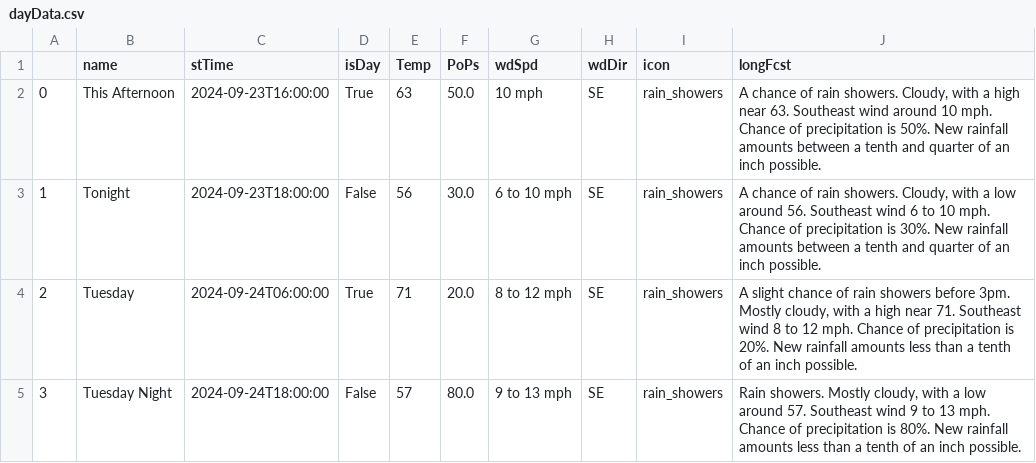
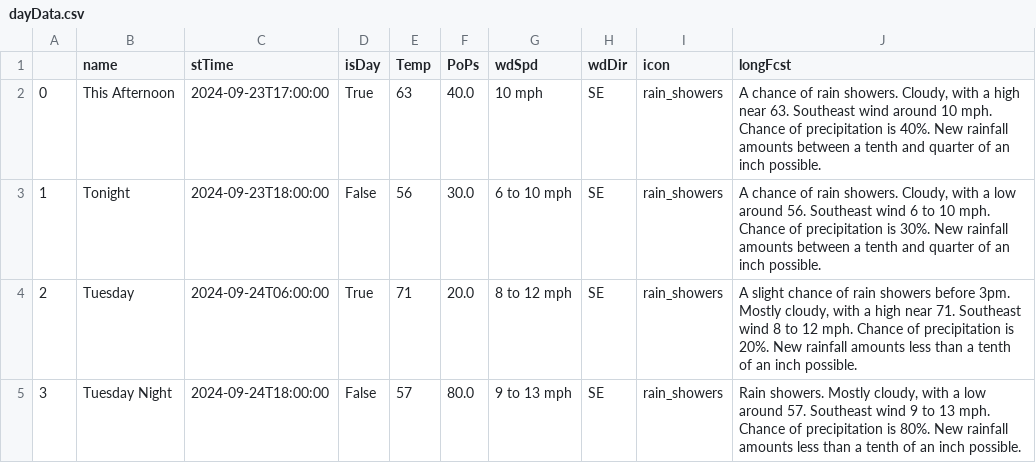
Before and after one commit to avinasharavind/weather-dashboard, a CSV file: static/files/dayData.csv, drawn as a sheet; only a part is shown.

```diff
--- a/static/files/dayData.csv
+++ b/static/files/dayData.csv
@@ -1,3 +1,3 @@
 ,name,stTime,isDay,Temp,PoPs,wdSpd,wdDir,icon,longFcst
-0,This Afternoon,2024-09-23T16:00:00,True,63,50.0,10 mph,SE,rain_showers,"A chance of rain showers. Cloudy, with a high near 63. Southeast wind around 10 mph. Chance of precipitation is 50%. New rainfall amounts between a tenth and quarter of an inch possible."
+0,This Afternoon,2024-09-23T17:00:00,True,63,40.0,10 mph,SE,rain_showers,"A chance of rain showers. Cloudy, with a high near 63. Southeast wind around 10 mph. Chance of precipitation is 40%. New rainfall amounts between a tenth and quarter of an inch possible."
 1,Tonight,2024-09-23T18:00:00,False,56,30.0,6 to 10 mph,SE,rain_showers,"A chance of rain showers. Cloudy, with a low around 56. Southeast wind 6 to 10 mph. Chance of precipitation is 30%. New rainfall amounts between a tenth and quarter of an inch possible."
```
Also changed, not shown: static/files/hourData.csv, 2 other files.
